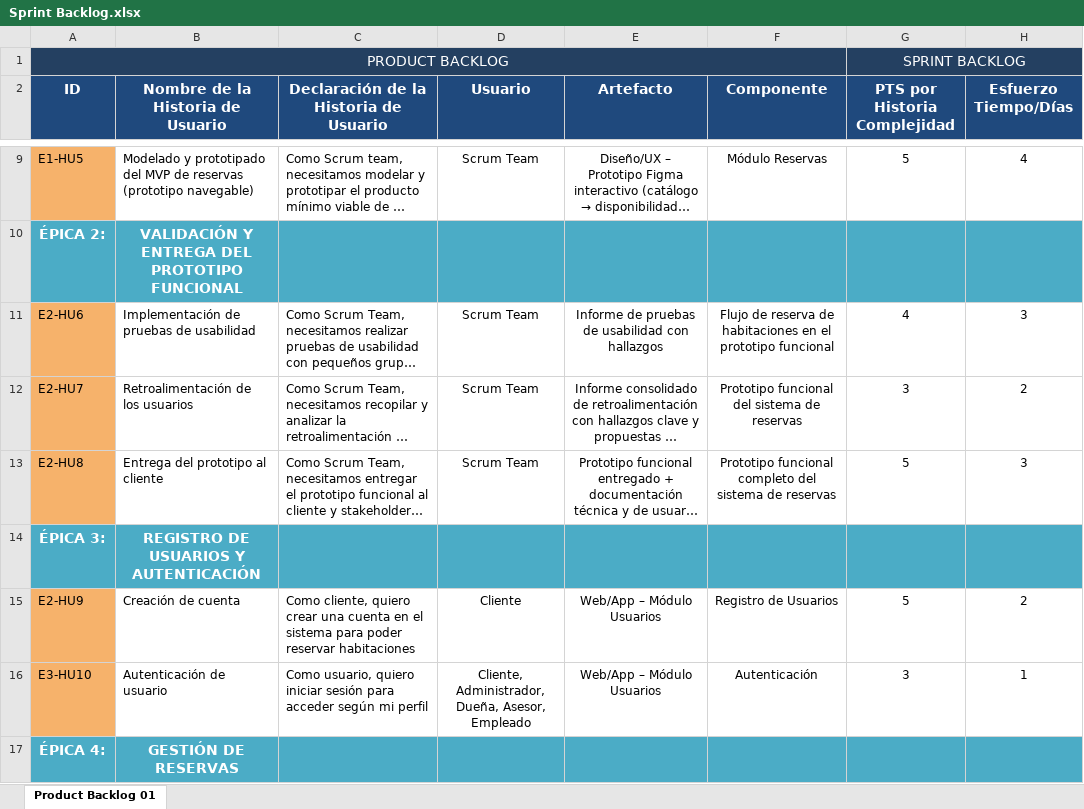
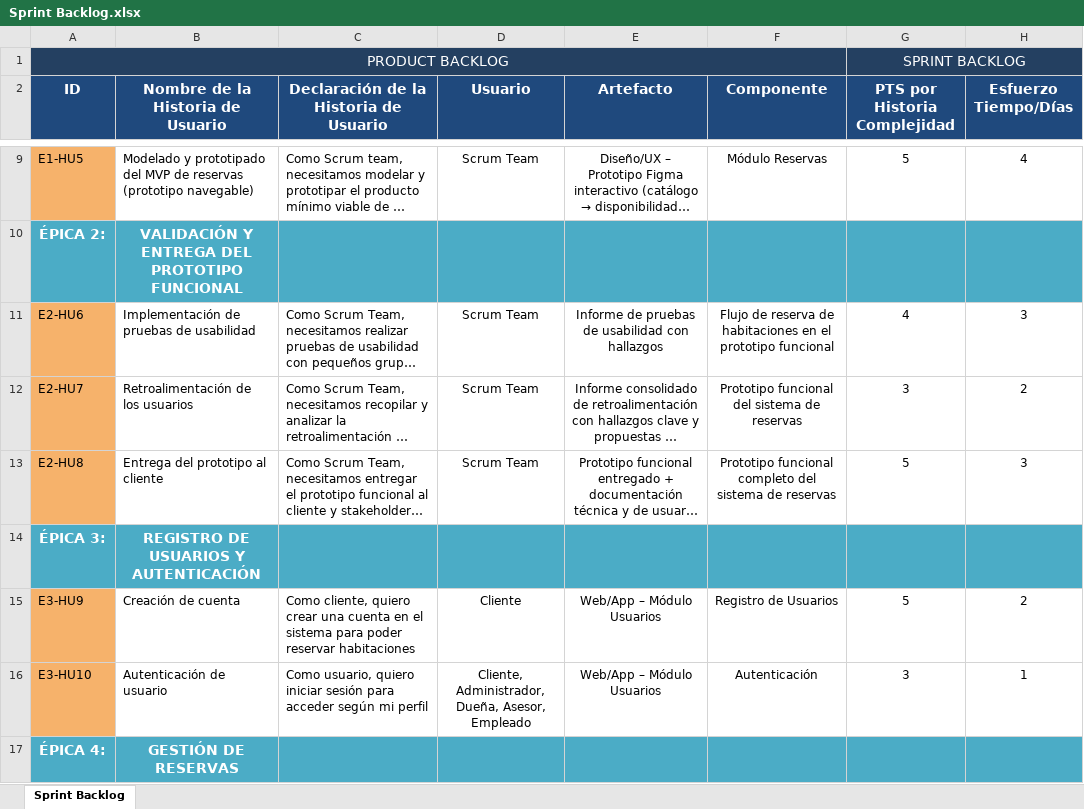
Before and after one commit to javinovoae/RESER-REEF, an Excel workbook: docs/Sprint Backlog.xlsx, sheet Sprint Backlog, drawn as a sheet; only a part is shown, gaps mark what is left out; long unchanged cells end in …; values as stored, in another font and other column widths than the file's, no borders; the diff names each change by its address in the sheet, - before the commit and + after, or states it on an @@ line.

```diff
--- a/docs/Sprint Backlog.xlsx (sheet Sprint Backlog)
+++ b/docs/Sprint Backlog.xlsx (sheet Sprint Backlog)
-sheet tab: Product Backlog 01
+sheet tab: Sprint Backlog
-A15 (ID): E2-HU9
+A15 (ID): E3-HU9
```
Also changed, not shown: 1 other file.
